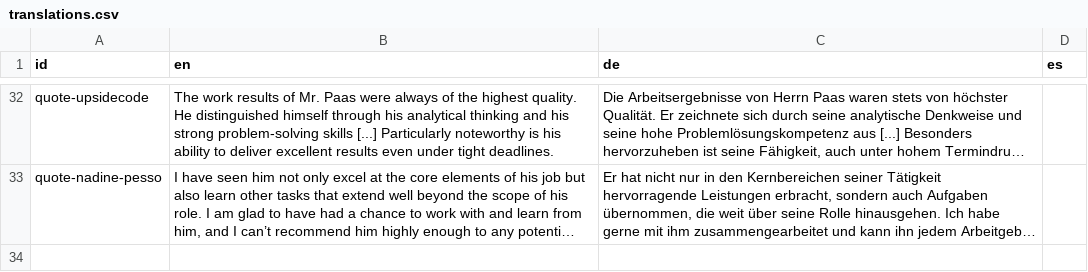
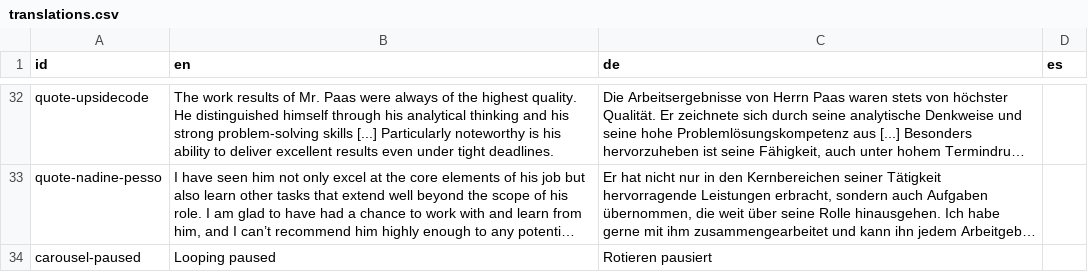
Before and after one commit to DoctorNova/website-underwater-world, a CSV file: packages/assets/translations.csv, drawn as a sheet; only a part is shown, gaps mark what is left out; long unchanged cells end in …; the diff names each change by its address in the sheet, - before the commit and + after, or states it on an @@ line.

Commit message:
added fancy tooltip that the carousel is paused on mouse hover

```diff
--- a/packages/assets/translations.csv
+++ b/packages/assets/translations.csv
+row 34: carousel-paused | Looping paused | Rotieren pausiert
```
Also changed, not shown: 3 other files.
